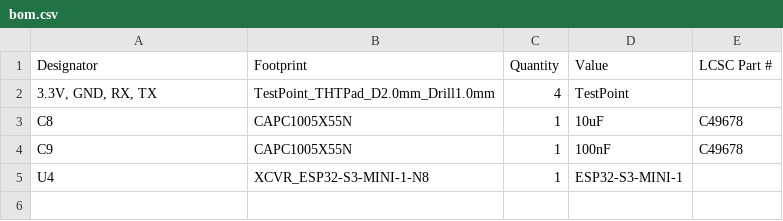
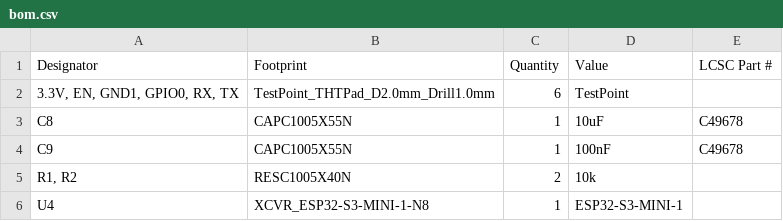
Before and after one commit to opyau21/65-Keyboard, a CSV file: esp32_breakout/production/bom.csv, drawn as a sheet.

Commit message:
Updated esp32 breakout board

```diff
--- a/esp32_breakout/production/bom.csv
+++ b/esp32_breakout/production/bom.csv
@@ -1,5 +1,6 @@
 Designator,Footprint,Quantity,Value,LCSC Part #
-"3.3V, GND, RX, TX",TestPoint_THTPad_D2.0mm_Drill1.0mm,4,TestPoint,
+"3.3V, EN, GND1, GPIO0, RX, TX",TestPoint_THTPad_D2.0mm_Drill1.0mm,6,TestPoint,
 C8,CAPC1005X55N,1,10uF,C49678
 C9,CAPC1005X55N,1,100nF,C49678
+"R1, R2",RESC1005X40N,2,10k,
 U4,XCVR_ESP32-S3-MINI-1-N8,1,ESP32-S3-MINI-1,
```
Also changed, not shown: 8 other files.
